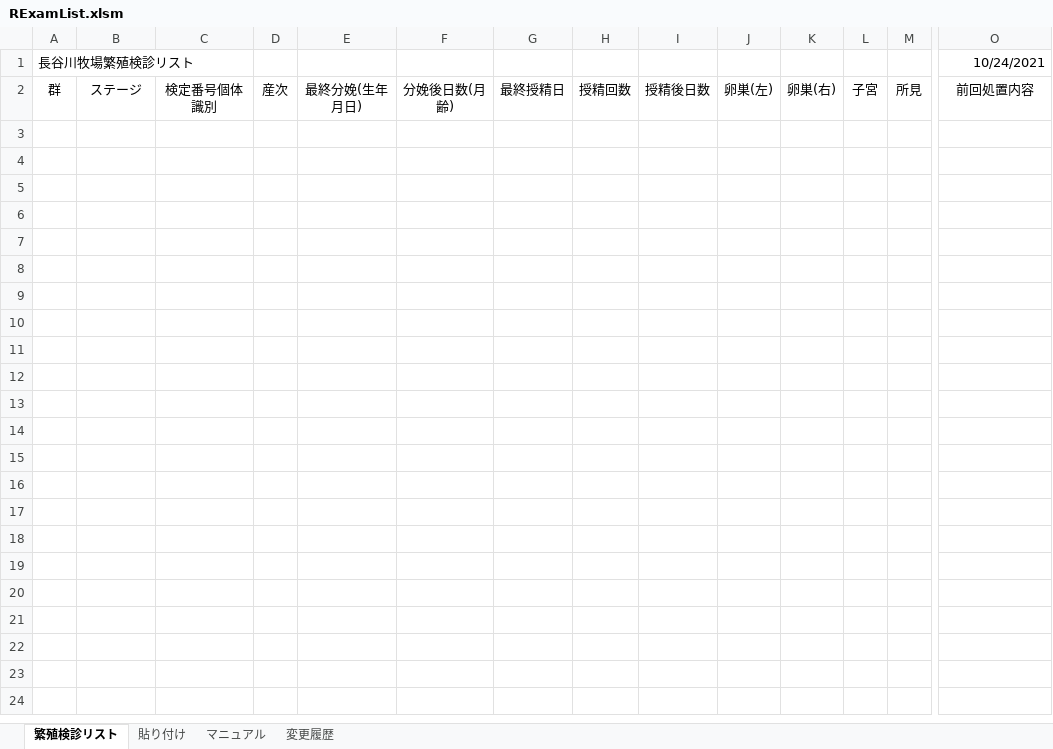
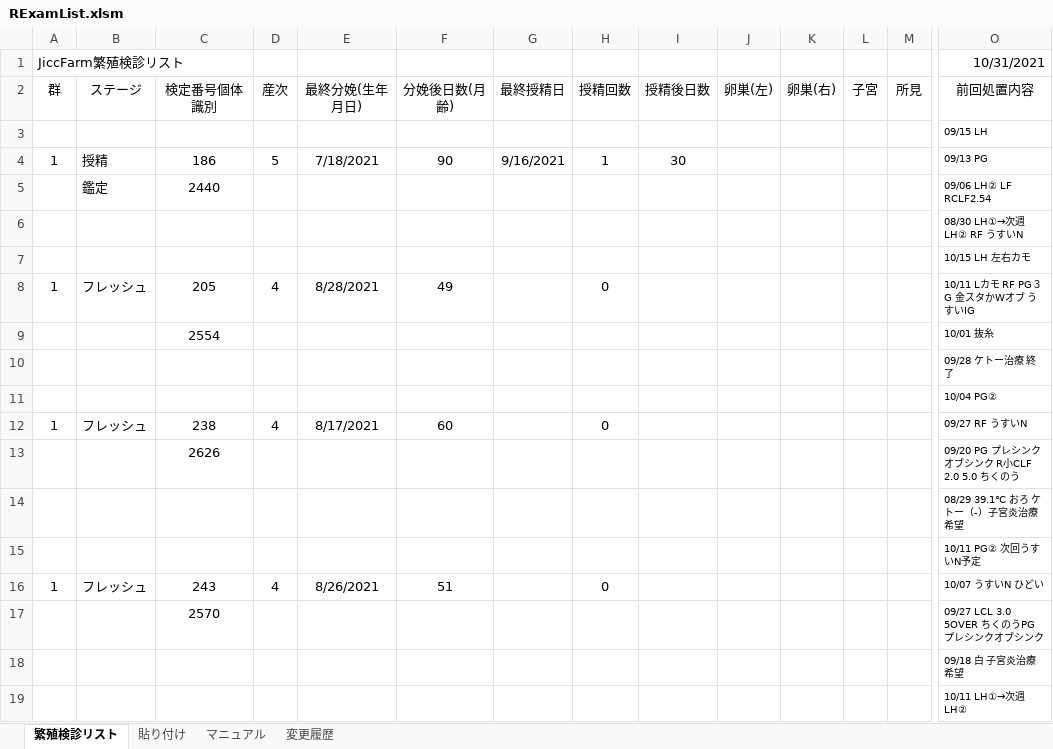
Before and after one commit to Jicc5680/RExamList, an Excel workbook: RExamList.xlsm, sheet 繁殖検診リスト, drawn as a sheet; only a part is shown, gaps mark what is left out; values as stored, in another font and other column widths than the file's, no borders; removed rows and columns are numbered as before the commit, all else as after; rows hold the shown columns only; the diff covers the shown part only; the diff names each change by its address in the sheet, - before the commit and + after, or states it on an @@ line.

```diff
--- a/RExamList.xlsm (sheet 繁殖検診リスト)
+++ b/RExamList.xlsm (sheet 繁殖検診リスト)
-row 1: 長谷川牧場繁殖検診リスト |  |  |  |  |  |  |  |  |  |  |  |  | 10/24/2021
+row 1: JiccFarm繁殖検診リスト |  |  |  |  |  |  |  |  |  |  |  |  | 10/31/2021
+row 3:  |  |  |  |  |  |  |  |  |  |  |  |  | 09/15 LH
+row 4: 1 | 授精 | 186 | 5 | 7/18/2021 | 90 | 9/16/2021 | 1 | 30 |  |  |  |  | 09/13 PG
+row 5:  | 鑑定 | 2440 |  |  |  |  |  |  |  |  |  |  | 09/06 LH② LF RCLF2.54
+row 6:  |  |  |  |  |  |  |  |  |  |  |  |  | 08/30 LH①→次週LH② RF うすいN
+row 7:  |  |  |  |  |  |  |  |  |  |  |  |  | 10/15 LH 左右カモ
+row 8: 1 | フレッシュ | 205 | 4 | 8/28/2021 | 49 |  | 0 |  |  |  |  |  | 10/11 Lカモ RF PG３G 金スタかWオブ うすいIG
+row 9:  |  | 2554 |  |  |  |  |  |  |  |  |  |  | 10/01 抜糸
+row 10:  |  |  |  |  |  |  |  |  |  |  |  |  | 09/28 ケトー治療 終了
+row 11:  |  |  |  |  |  |  |  |  |  |  |  |  | 10/04 PG②
+row 12: 1 | フレッシュ | 238 | 4 | 8/17/2021 | 60 |  | 0 |  |  |  |  |  | 09/27 RF うすいN
+row 13:  |  | 2626 |  |  |  |  |  |  |  |  |  |  | 09/20 PG プレシンクオブシンク R小CLF 2.0 5.0 ちくのう
+row 14:  |  |  |  |  |  |  |  |  |  |  |  |  | 08/29 39.1℃ おろ ケトー（-）子宮炎治療希望
+row 15:  |  |  |  |  |  |  |  |  |  |  |  |  | 10/11 PG② 次回うすいN予定
+row 16: 1 | フレッシュ | 243 | 4 | 8/26/2021 | 51 |  | 0 |  |  |  |  |  | 10/07 うすいN ひどい
+row 17:  |  | 2570 |  |  |  |  |  |  |  |  |  |  | 09/27 LCL 3.0 5OVER ちくのうPG プレシンクオブシンク
+row 18:  |  |  |  |  |  |  |  |  |  |  |  |  | 09/18 白 子宮炎治療希望
+row 19:  |  |  |  |  |  |  |  |  |  |  |  |  | 10/11 LH①→次週LH②
```
Also changed, not shown: 98 added rows elsewhere in this sheet, sheet 貼り付け, 1 other file.
